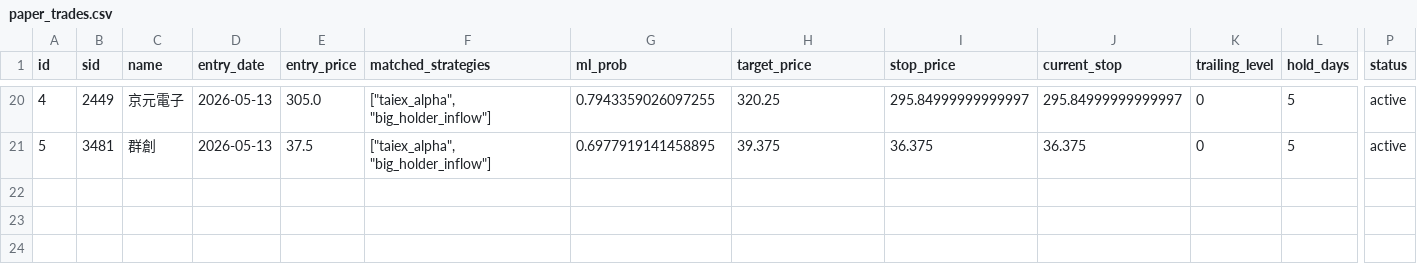
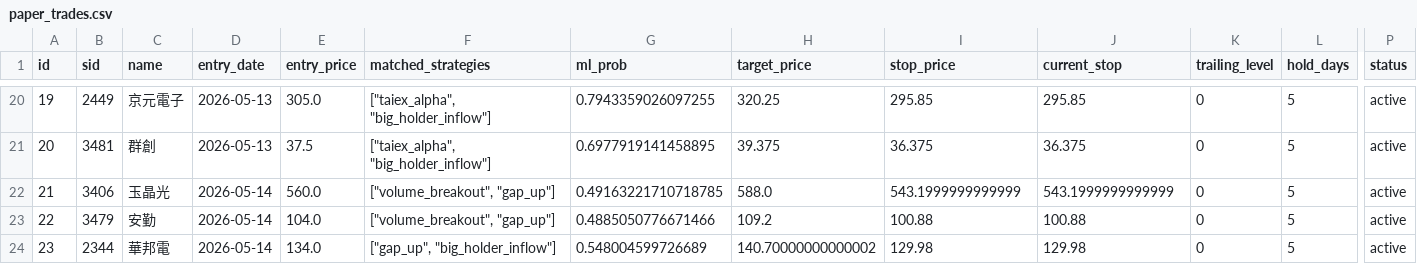
Before and after one commit to jjen0206/stock-screener, a CSV file: data/twse_snapshot/paper_trades.csv, drawn as a sheet; only a part is shown, gaps mark what is left out; rows hold the shown columns only; the diff covers the shown part only; the diff names each change by its address in the sheet, - before the commit and + after, or states it on an @@ line.

```diff
--- a/data/twse_snapshot/paper_trades.csv
+++ b/data/twse_snapshot/paper_trades.csv
-A20 (id): 4
+A20 (id): 19
-I20 (stop_price): 295.84999999999997
+I20 (stop_price): 295.85
-J20 (current_stop): 295.84999999999997
+J20 (current_stop): 295.85
-A21 (id): 5
+A21 (id): 20
+row 22: 21 | 3406 | 玉晶光 | 2026-05-14 | 560.0 | ["volume_breakout", "gap_up"] | 0.49163221710718785 | 588.0 | 543.1999999999999 | 543.1999999999999 | 0 | 5 | active
+row 23: 22 | 3479 | 安勤 | 2026-05-14 | 104.0 | ["volume_breakout", "gap_up"] | 0.4885050776671466 | 109.2 | 100.88 | 100.88 | 0 | 5 | active
+row 24: 23 | 2344 | 華邦電 | 2026-05-14 | 134.0 | ["gap_up", "big_holder_inflow"] | 0.548004599726689 | 140.70000000000002 | 129.98 | 129.98 | 0 | 5 | active
```
Also changed, not shown: 32 edited cells elsewhere in this file, data/twse_snapshot/analyst_targets.csv, 6 other files.
